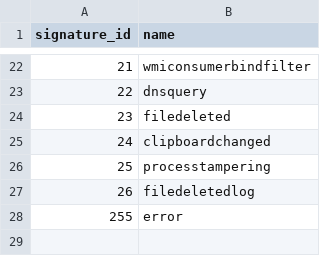
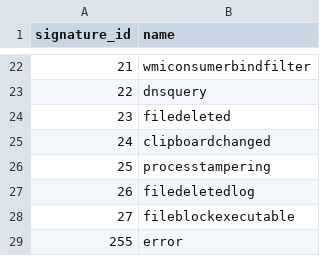
Before and after one commit to maketsi/TA-TC-Sysmon-Transforms, a CSV file: TA-TC-Sysmon-Transforms/lookups/sysmon_signature_sourcetypes.csv, drawn as a sheet; only a part is shown, gaps mark what is left out.

Commit message:
added definition for new event type 26

```diff
--- a/TA-TC-Sysmon-Transforms/lookups/sysmon_signature_sourcetypes.csv
+++ b/TA-TC-Sysmon-Transforms/lookups/sysmon_signature_sourcetypes.csv
@@ -27,2 +27,3 @@ signature_id,name
 26,filedeletedlog
+27,fileblockexecutable
 255,error
```
